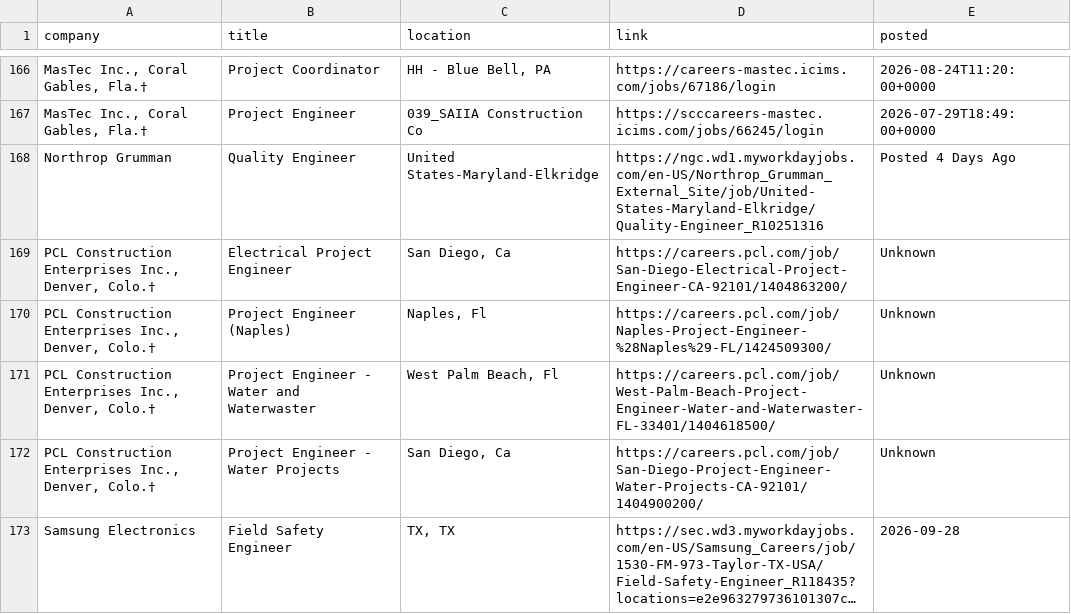
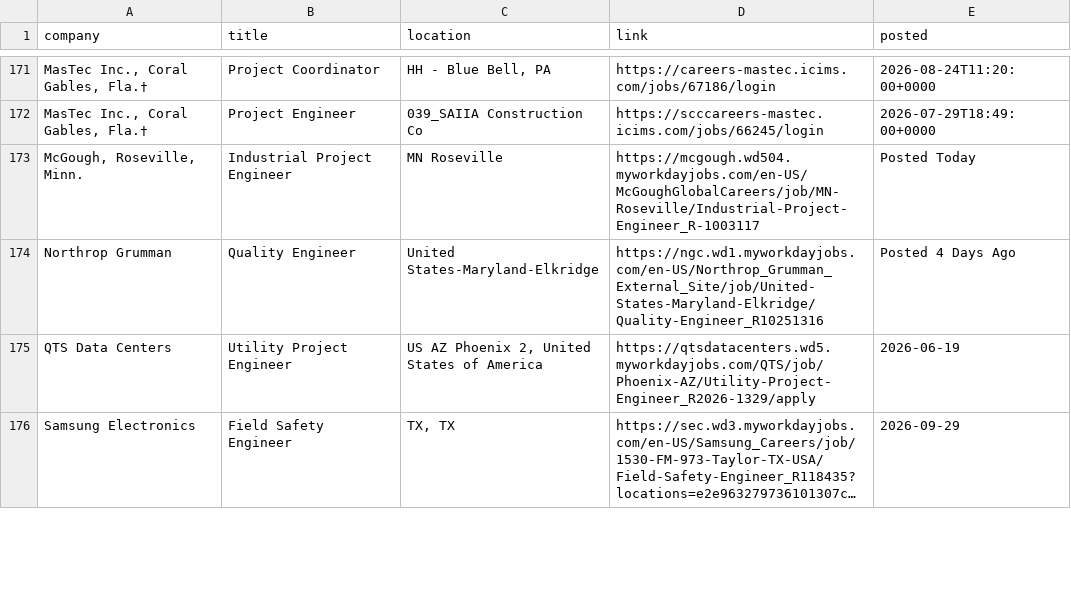
Before and after one commit to sandeepreddy46-max/Jobscrapper, a CSV file: current_jobs.csv, drawn as a sheet; only a part is shown, gaps mark what is left out; long unchanged cells end in …; removed rows and columns are numbered as before the commit, all else as after; the diff covers the shown part only; the diff names each change by its address in the sheet, - before the commit and + after, or states it on an @@ line.

Commit message:
Construction job update - 2026-09-28 21:41 UTC

```diff
--- a/current_jobs.csv
+++ b/current_jobs.csv
+row 173: McGough, Roseville, Minn. | Industrial Project Engineer | MN Roseville | https://mcgough.wd504.myworkdayjobs.com/en-US/McGoughGlobalCareers/job/MN-Roseville/Industrial-Project-Engineer_R-1003117 | Posted Today
-row 169: PCL Construction Enterprises Inc., Denver, Colo.† | Electrical Project Engineer | San Diego, Ca | https://careers.pcl.com/job/San-Diego-Electrical-Project-Engineer-CA-92101/1404863200/ | Unknown
-row 170: PCL Construction Enterprises Inc., Denver, Colo.† | Project Engineer (Naples) | Naples, Fl | https://careers.pcl.com/job/Naples-Project-Engineer-%28Naples%29-FL/1424509300/ | Unknown
-row 171: PCL Construction Enterprises Inc., Denver, Colo.† | Project Engineer - Water and Waterwaster | West Palm Beach, Fl | https://careers.pcl.com/job/West-Palm-Beach-Project-Engineer-Water-and-Waterwaster-FL-33401/1404618500/ | Unknown
-row 172: PCL Construction Enterprises Inc., Denver, Colo.† | Project Engineer - Water Projects | San Diego, Ca | https://careers.pcl.com/job/San-Diego-Project-Engineer-Water-Projects-CA-92101/1404900200/ | Unknown
+row 175: QTS Data Centers | Utility Project Engineer | US AZ Phoenix 2, United States of America | https://qtsdatacenters.wd5.myworkdayjobs.com/QTS/job/Phoenix-AZ/Utility-Project-Engineer_R2026-1329/apply | 2026-06-19
-E176 (posted): 2026-09-28
+E176 (posted): 2026-09-29
```
Also changed, not shown: 8 added rows, 9 removed rows, 15 moved rows and 30 edited cells elsewhere in this file, new_jobs.csv, seen_links.csv, 3 other files.
